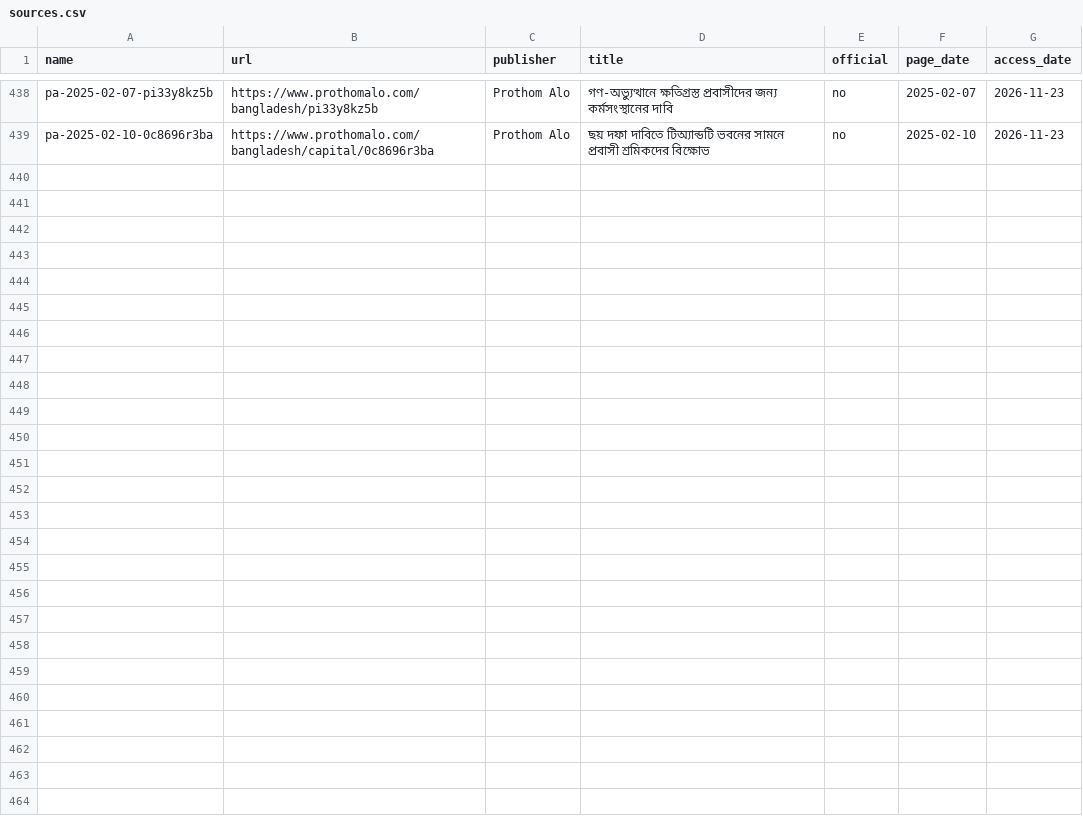
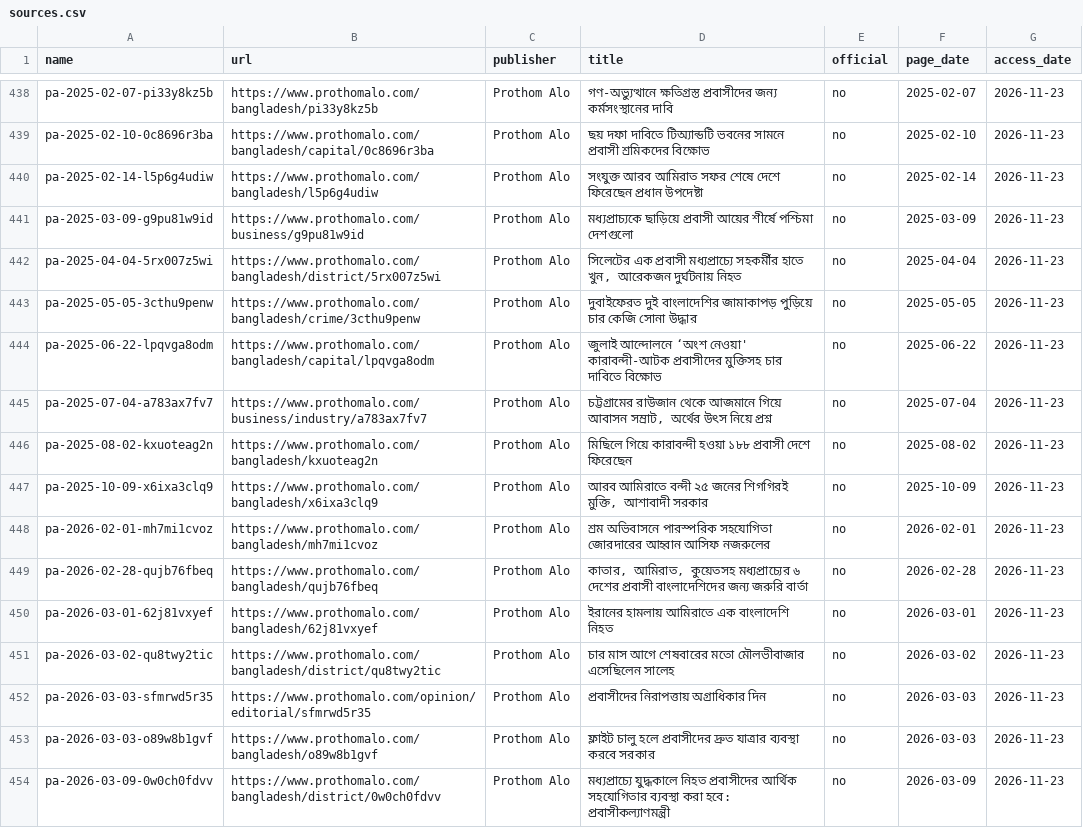
Before and after one commit to FiazAbrar/bsaisl-migration-knowledge-base, a CSV file: countries/united-arab-emirates/sources.csv, drawn as a sheet; only a part is shown, gaps mark what is left out.

```diff
--- a/countries/united-arab-emirates/sources.csv
+++ b/countries/united-arab-emirates/sources.csv
@@ -440 +440,16 @@ pa-2025-02-07-pi33y8kz5b,https://www.prothomalo.com/bangladesh/pi33y8kz5b,Protho
 pa-2025-02-10-0c8696r3ba,https://www.prothomalo.com/bangladesh/capital/0c8696r3ba,Prothom Alo,ছয় দফা দাবিতে টিঅ্যান্ডটি ভবনের সামনে প্রবাসী শ্রমিকদের বিক্ষোভ,no,2025-02-10,2026-11-23
+pa-2025-02-14-l5p6g4udiw,https://www.prothomalo.com/bangladesh/l5p6g4udiw,Prothom Alo,সংযুক্ত আরব আমিরাত সফর শেষে দেশে ফিরেছেন প্রধান উপদেষ্টা,no,2025-02-14,2026-11-23
+pa-2025-03-09-g9pu81w9id,https://www.prothomalo.com/business/g9pu81w9id,Prothom Alo,মধ্যপ্রাচ্যকে ছাড়িয়ে প্রবাসী আয়ের শীর্ষে পশ্চিমা দেশগুলো,no,2025-03-09,2026-11-23
+pa-2025-04-04-5rx007z5wi,https://www.prothomalo.com/bangladesh/district/5rx007z5wi,Prothom Alo,"সিলেটের এক প্রবাসী মধ্যপ্রাচ্যে সহকর্মীর হাতে খুন, আরেকজন দুর্ঘটনায় নিহত",no,2025-04-04,2026-11-23
+pa-2025-05-05-3cthu9penw,https://www.prothomalo.com/bangladesh/crime/3cthu9penw,Prothom Alo,দুবাইফেরত দুই বাংলাদেশির জামাকাপড় পুড়িয়ে চার কেজি সোনা উদ্ধার,no,2025-05-05,2026-11-23
+pa-2025-06-22-lpqvga8odm,https://www.prothomalo.com/bangladesh/capital/lpqvga8odm,Prothom Alo,জুলাই আন্দোলনে ‘অংশ নেওয়া' কারাবন্দী-আটক প্রবাসীদের মুক্তিসহ চার দাবিতে বিক্ষোভ,no,2025-06-22,2026-11-23
+pa-2025-07-04-a783ax7fv7,https://www.prothomalo.com/business/industry/a783ax7fv7,Prothom Alo,"চট্টগ্রামের রাউজান থেকে আজমানে গিয়ে আবাসন সম্রাট, অর্থের উৎস নিয়ে প্রশ্ন",no,2025-07-04,2026-11-23
+pa-2025-08-02-kxuoteag2n,https://www.prothomalo.com/bangladesh/kxuoteag2n,Prothom Alo,মিছিলে গিয়ে কারাবন্দী হওয়া ১৮৮ প্রবাসী দেশে ফিরেছেন,no,2025-08-02,2026-11-23
+pa-2025-10-09-x6ixa3clq9,https://www.prothomalo.com/bangladesh/x6ixa3clq9,Prothom Alo,"আরব আমিরাতে বন্দী ২৫ জনের শিগগিরই মুক্তি, আশাবাদী সরকার",no,2025-10-09,2026-11-23
+pa-2026-02-01-mh7mi1cvoz,https://www.prothomalo.com/bangladesh/mh7mi1cvoz,Prothom Alo,শ্রম অভিবাসনে পারস্পরিক সহযোগিতা জোরদারের আহ্বান আসিফ নজরুলের,no,2026-02-01,2026-11-23
+pa-2026-02-28-qujb76fbeq,https://www.prothomalo.com/bangladesh/qujb76fbeq,Prothom Alo,"কাতার, আমিরাত, কুয়েতসহ মধ্যপ্রাচ্যের ৬ দেশের প্রবাসী বাংলাদেশিদের জন্য জরুরি বার্তা",no,2026-02-28,2026-11-23
+pa-2026-03-01-62j81vxyef,https://www.prothomalo.com/bangladesh/62j81vxyef,Prothom Alo,ইরানের হামলায় আমিরাতে এক বাংলাদেশি নিহত,no,2026-03-01,2026-11-23
+pa-2026-03-02-qu8twy2tic,https://www.prothomalo.com/bangladesh/district/qu8twy2tic,Prothom Alo,চার মাস আগে শেষবারের মতো মৌলভীবাজার এসেছিলেন সালেহ,no,2026-03-02,2026-11-23
+pa-2026-03-03-sfmrwd5r35,https://www.prothomalo.com/opinion/editorial/sfmrwd5r35,Prothom Alo,প্রবাসীদের নিরাপত্তায় অগ্রাধিকার দিন,no,2026-03-03,2026-11-23
+pa-2026-03-03-o89w8b1gvf,https://www.prothomalo.com/bangladesh/o89w8b1gvf,Prothom Alo,ফ্লাইট চালু হলে প্রবাসীদের দ্রুত যাত্রার ব্যবস্থা করবে সরকার,no,2026-03-03,2026-11-23
+pa-2026-03-09-0w0ch0fdvv,https://www.prothomalo.com/bangladesh/district/0w0ch0fdvv,Prothom Alo,মধ্যপ্রাচ্যে যুদ্ধকালে নিহত প্রবাসীদের আর্থিক সহযোগিতার ব্যবস্থা করা হবে: প্রবাসীকল্যাণমন্ত্রী,no,2026-03-09,2026-11-23
```
Also changed, not shown: countries/united-arab-emirates/sources/_fetchlog.csv, 19 other files.
